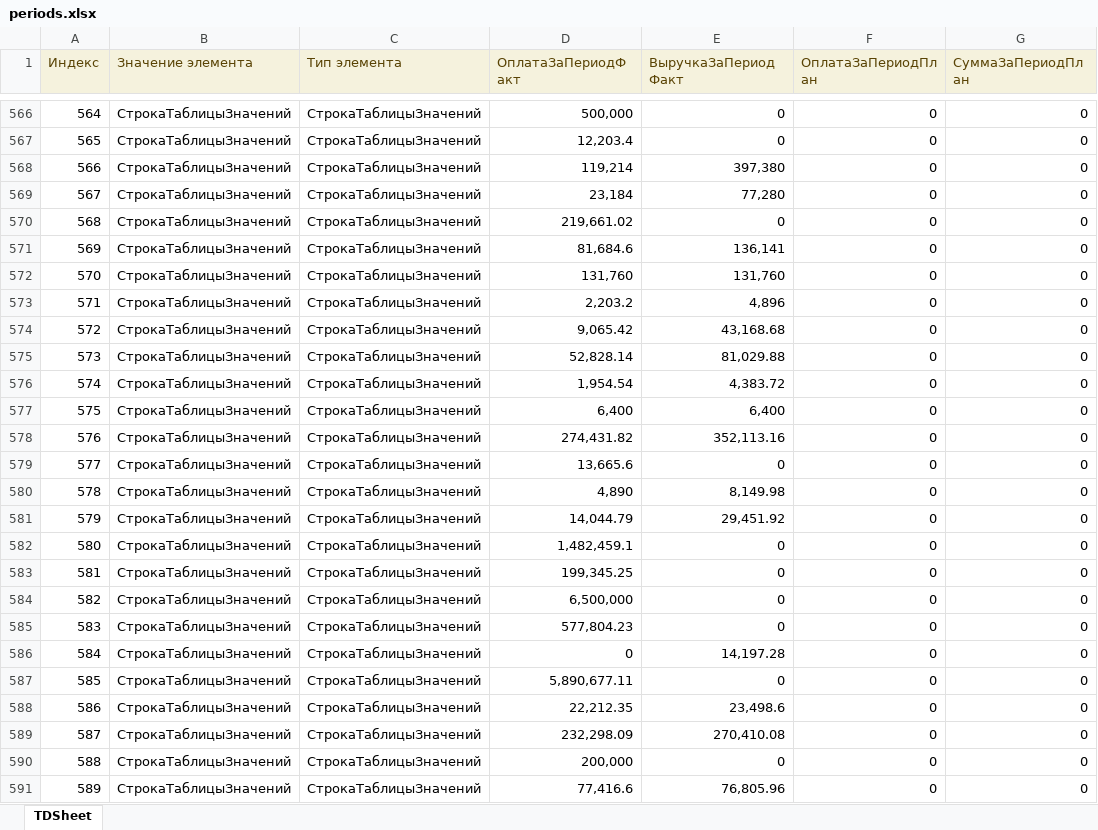
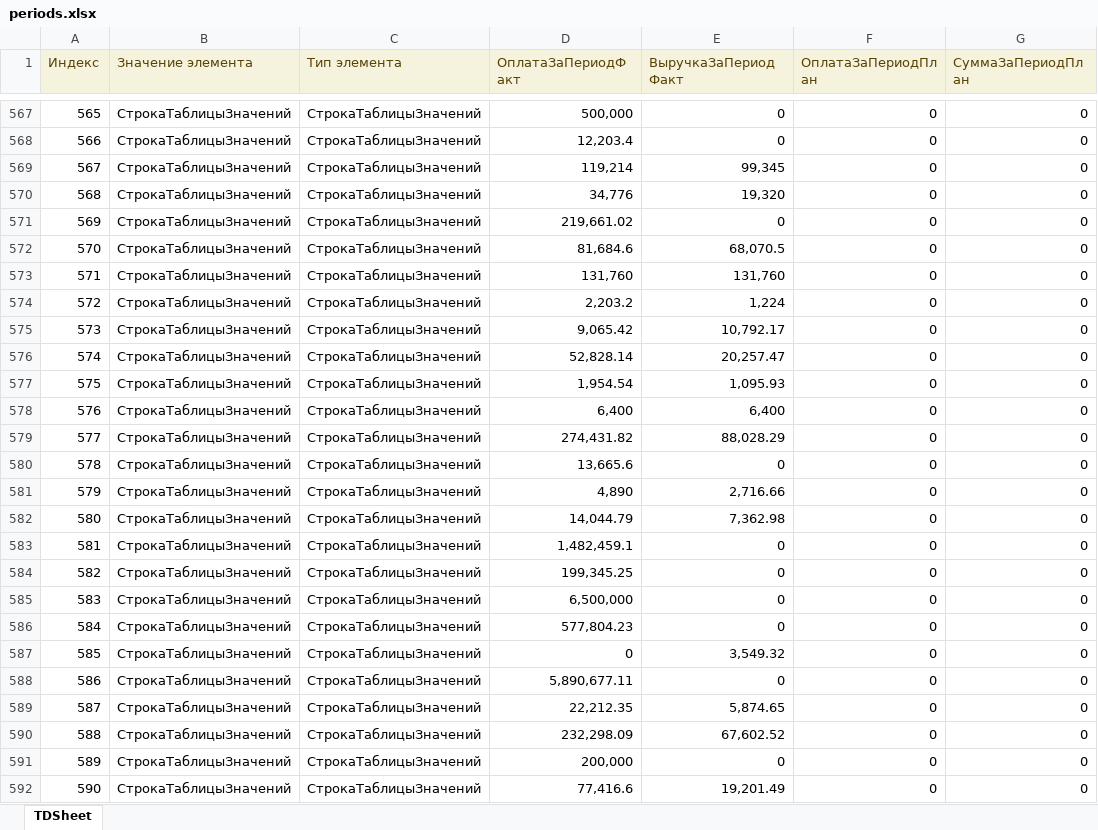
Before and after one commit to Hardmun/ecm, an Excel workbook: reports/contracts/files/periods.xlsx, sheet TDSheet, drawn as a sheet; only a part is shown, gaps mark what is left out; values as stored, in another font and other column widths than the file's, no borders; charts and pictures not drawn; addresses are those after the commit; the diff covers the shown part only; the diff names each change by its address in the sheet, - before the commit and + after, or states it on an @@ line.

```diff
--- a/reports/contracts/files/periods.xlsx (sheet TDSheet)
+++ b/reports/contracts/files/periods.xlsx (sheet TDSheet)
@@ column A (Индекс) renumbered from row 492 down @@
-E569 (ВыручкаЗаПериодФакт): 397,380
+E569 (ВыручкаЗаПериодФакт): 99,345
-D570 (ОплатаЗаПериодФакт): 23,184
+D570 (ОплатаЗаПериодФакт): 34,776
-E570 (ВыручкаЗаПериодФакт): 77,280
+E570 (ВыручкаЗаПериодФакт): 19,320
-E572 (ВыручкаЗаПериодФакт): 136,141
+E572 (ВыручкаЗаПериодФакт): 68,070.5
-E574 (ВыручкаЗаПериодФакт): 4,896
+E574 (ВыручкаЗаПериодФакт): 1,224
-E575 (ВыручкаЗаПериодФакт): 43,168.68
+E575 (ВыручкаЗаПериодФакт): 10,792.17
-E576 (ВыручкаЗаПериодФакт): 81,029.88
+E576 (ВыручкаЗаПериодФакт): 20,257.47
-E577 (ВыручкаЗаПериодФакт): 4,383.72
+E577 (ВыручкаЗаПериодФакт): 1,095.93
-E579 (ВыручкаЗаПериодФакт): 352,113.16
+E579 (ВыручкаЗаПериодФакт): 88,028.29
-E581 (ВыручкаЗаПериодФакт): 8,149.98
+E581 (ВыручкаЗаПериодФакт): 2,716.66
-E582 (ВыручкаЗаПериодФакт): 29,451.92
+E582 (ВыручкаЗаПериодФакт): 7,362.98
-E587 (ВыручкаЗаПериодФакт): 14,197.28
+E587 (ВыручкаЗаПериодФакт): 3,549.32
-E589 (ВыручкаЗаПериодФакт): 23,498.6
+E589 (ВыручкаЗаПериодФакт): 5,874.65
-E590 (ВыручкаЗаПериодФакт): 270,410.08
+E590 (ВыручкаЗаПериодФакт): 67,602.52
-E592 (ВыручкаЗаПериодФакт): 76,805.96
+E592 (ВыручкаЗаПериодФакт): 19,201.49
```
Also changed, not shown: 1 added row and 157 edited cells elsewhere in this sheet, reports/contracts/files/expense.xlsx, reports/contracts/files/result.xlsx, 1 other file.
